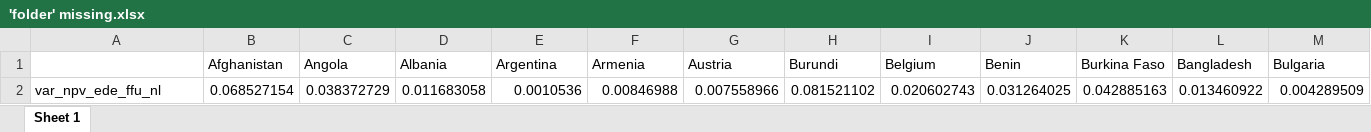
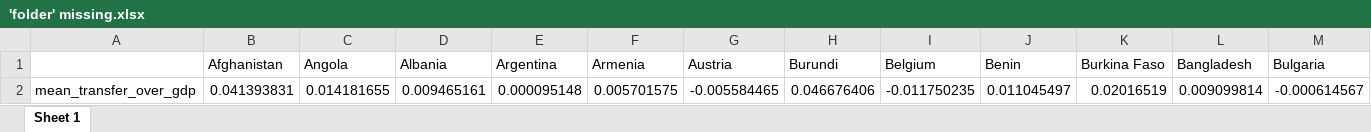
Before and after one commit to bixiou/global_tax_attitudes, an Excel workbook: xlsx/'folder' missing.xlsx, sheet Sheet 1, drawn as a sheet; only a part is shown; values as stored, in another font and other column widths than the file's, no borders; removed rows and columns are numbered as before the commit, all else as after; rows hold the shown columns only; the diff names each change by its address in the sheet, - before the commit and + after, or states it on an @@ line.

Commit message:
manual_adjust post fix sum transfer

```diff
--- a/xlsx/'folder' missing.xlsx (sheet Sheet 1)
+++ b/xlsx/'folder' missing.xlsx (sheet Sheet 1)
-row 2: var_npv_ede_ffu_nl | 0.068527154 | 0.038372729 | 0.011683058 | 0.0010536 | 0.00846988 | 0.007558966 | 0.081521102 | 0.020602743 | 0.031264025 | 0.042885163 | 0.013460922 | 0.004289509
+row 2: mean_transfer_over_gdp | 0.041393831 | 0.014181655 | 0.009465161 | 0.000095148 | 0.005701575 | -0.005584465 | 0.046676406 | -0.011750235 | 0.011045497 | 0.02016519 | 0.009099814 | -0.000614567
```
Also changed, not shown: 5 other files.
